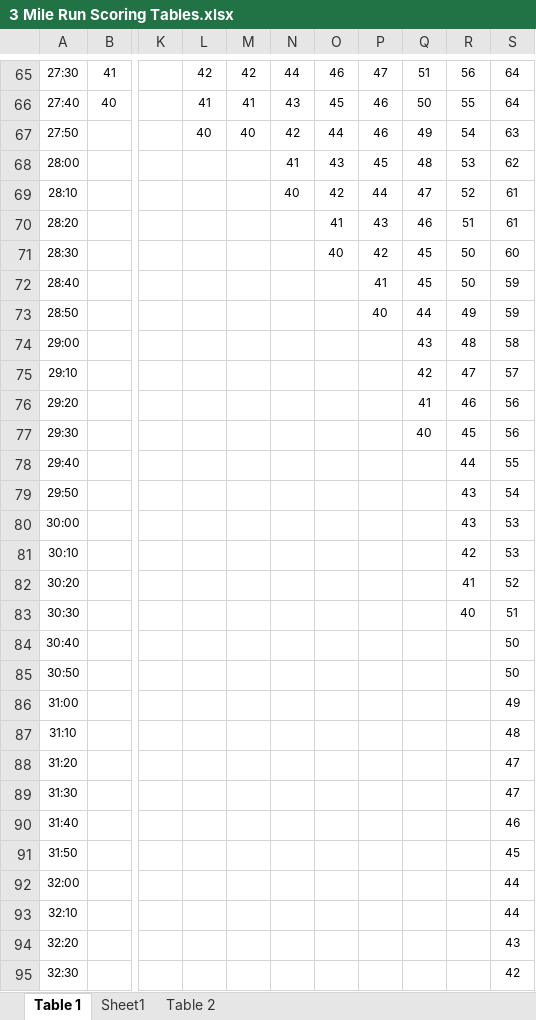
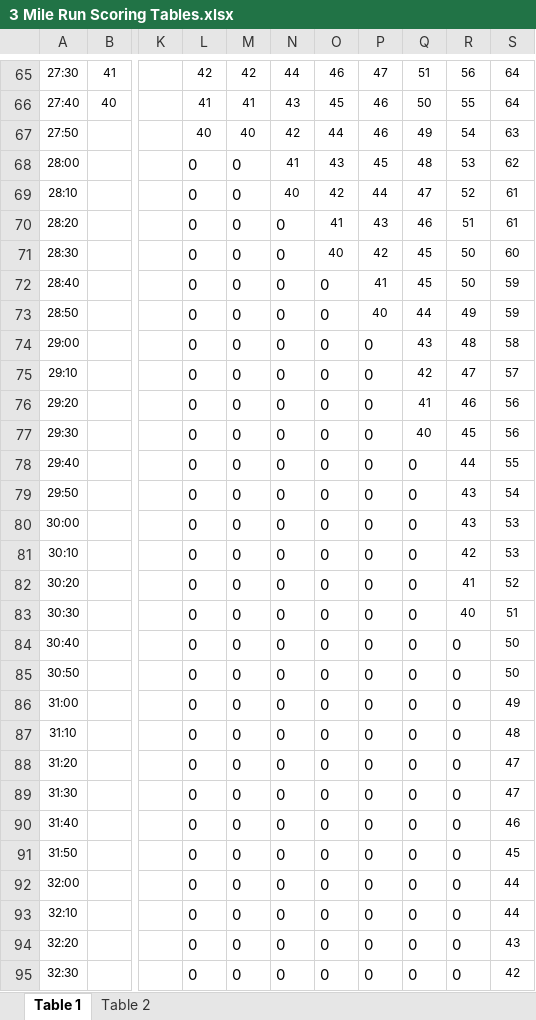
Before and after one commit to brogers1812/2021-USMC-Calculator, an Excel workbook: lookup_records/excel/3 Mile Run Scoring Tables.xlsx, sheet Table 1, drawn as a sheet; only a part is shown, gaps mark what is left out; values as stored, in another font and other column widths than the file's, no borders; the diff covers the shown part only; the diff names each change by its address in the sheet, - before the commit and + after, or states it on an @@ line.

```diff
--- a/lookup_records/excel/3 Mile Run Scoring Tables.xlsx (sheet Table 1)
+++ b/lookup_records/excel/3 Mile Run Scoring Tables.xlsx (sheet Table 1)
-sheet tab: Sheet1
-L68:L95: (empty)
+L68:L95: 0
-M68:M95: (empty)
+M68:M95: 0
-N70:N95: (empty)
+N70:N95: 0
-O72:O95: (empty)
+O72:O95: 0
-P74:P95: (empty)
+P74:P95: 0
-Q78:Q95: (empty)
+Q78:Q95: 0
-R84:R95: (empty)
+R84:R95: 0
```
Also changed, not shown: 39 edited cells elsewhere in this sheet, lookup_records/excel/PFT Abdominal Crunches Scoring Tables.xlsx, 23 other files.
